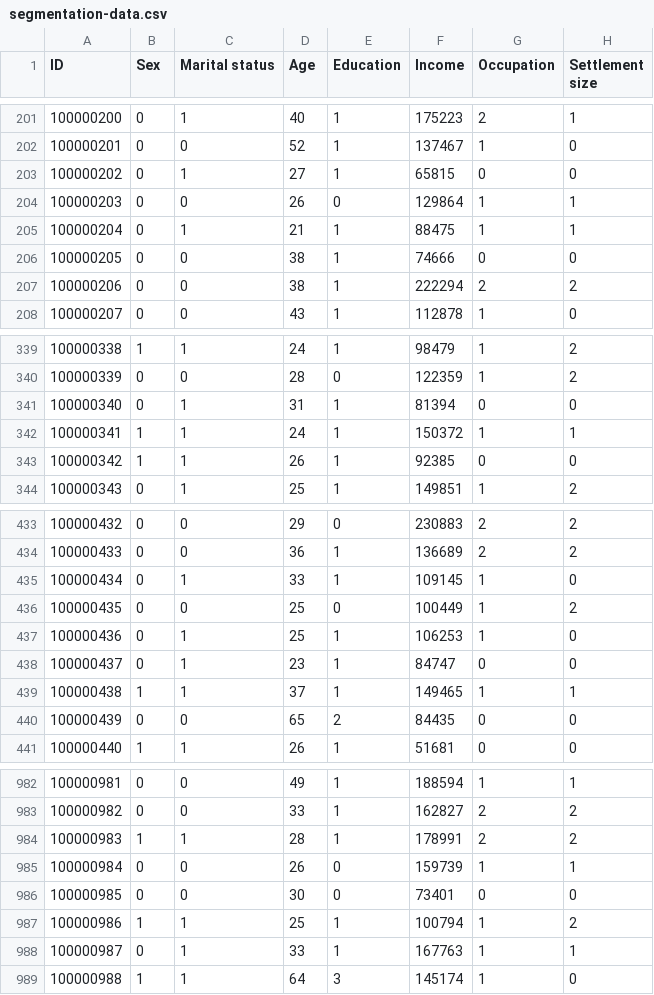
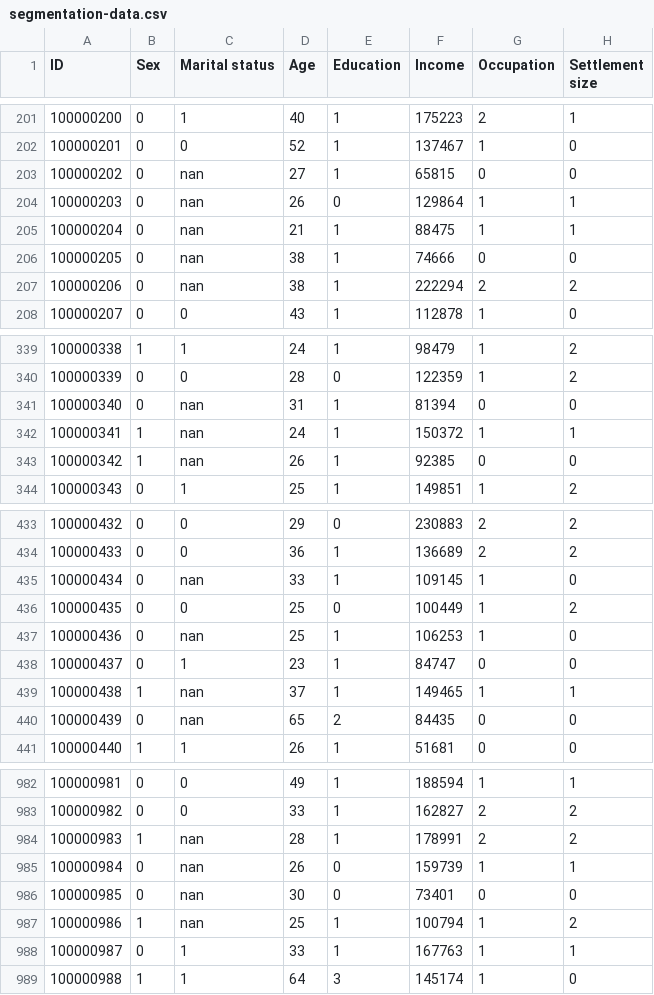
Before and after one commit to adityarameshiyer/datasets, a CSV file: segmentation-data.csv, drawn as a sheet; only a part is shown, gaps mark what is left out; the diff covers the shown part only.

Commit message:
Add files via upload

```diff
--- a/segmentation-data.csv
+++ b/segmentation-data.csv
@@ -202,7 +202,7 @@ ID,Sex,Marital status,Age,Education,Income,Occupation,Settlement size
 100000201,0,0,52,1,137467,1,0
-100000202,0,1,27,1,65815,0,0
-100000203,0,0,26,0,129864,1,1
-100000204,0,1,21,1,88475,1,1
-100000205,0,0,38,1,74666,0,0
-100000206,0,0,38,1,222294,2,2
+100000202,0,nan,27,1,65815,0,0
+100000203,0,nan,26,0,129864,1,1
+100000204,0,nan,21,1,88475,1,1
+100000205,0,nan,38,1,74666,0,0
+100000206,0,nan,38,1,222294,2,2
 100000207,0,0,43,1,112878,1,0
@@ -340,5 +340,5 @@ ID,Sex,Marital status,Age,Education,Income,Occupation,Settlement size
 100000339,0,0,28,0,122359,1,2
-100000340,0,1,31,1,81394,0,0
-100000341,1,1,24,1,150372,1,1
-100000342,1,1,26,1,92385,0,0
+100000340,0,nan,31,1,81394,0,0
+100000341,1,nan,24,1,150372,1,1
+100000342,1,nan,26,1,92385,0,0
 100000343,0,1,25,1,149851,1,2
@@ -434,8 +434,8 @@ ID,Sex,Marital status,Age,Education,Income,Occupation,Settlement size
 100000433,0,0,36,1,136689,2,2
-100000434,0,1,33,1,109145,1,0
+100000434,0,nan,33,1,109145,1,0
 100000435,0,0,25,0,100449,1,2
-100000436,0,1,25,1,106253,1,0
+100000436,0,nan,25,1,106253,1,0
 100000437,0,1,23,1,84747,0,0
-100000438,1,1,37,1,149465,1,1
-100000439,0,0,65,2,84435,0,0
+100000438,1,nan,37,1,149465,1,1
+100000439,0,nan,65,2,84435,0,0
 100000440,1,1,26,1,51681,0,0
@@ -983,6 +983,6 @@ ID,Sex,Marital status,Age,Education,Income,Occupation,Settlement size
 100000982,0,0,33,1,162827,2,2
-100000983,1,1,28,1,178991,2,2
-100000984,0,0,26,0,159739,1,1
-100000985,0,0,30,0,73401,0,0
-100000986,1,1,25,1,100794,1,2
+100000983,1,nan,28,1,178991,2,2
+100000984,0,nan,26,0,159739,1,1
+100000985,0,nan,30,0,73401,0,0
+100000986,1,nan,25,1,100794,1,2
 100000987,0,1,33,1,167763,1,1
```
Also changed, not shown: 96 edited cells elsewhere in this file.
